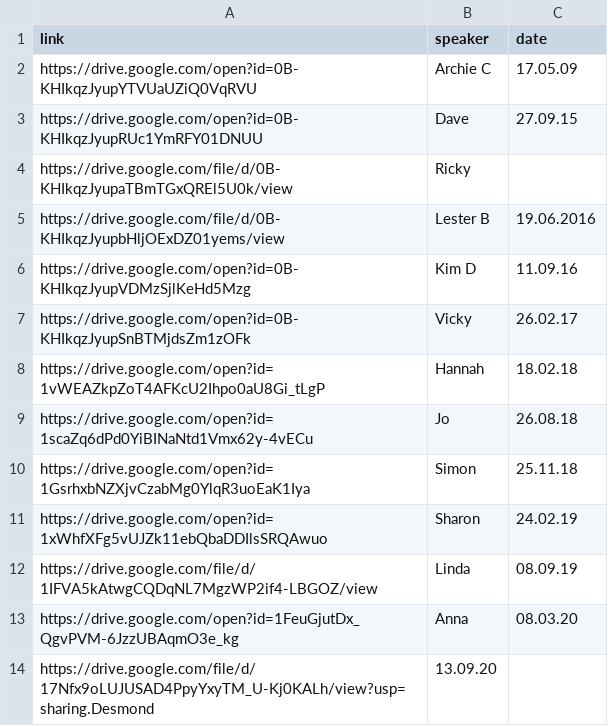
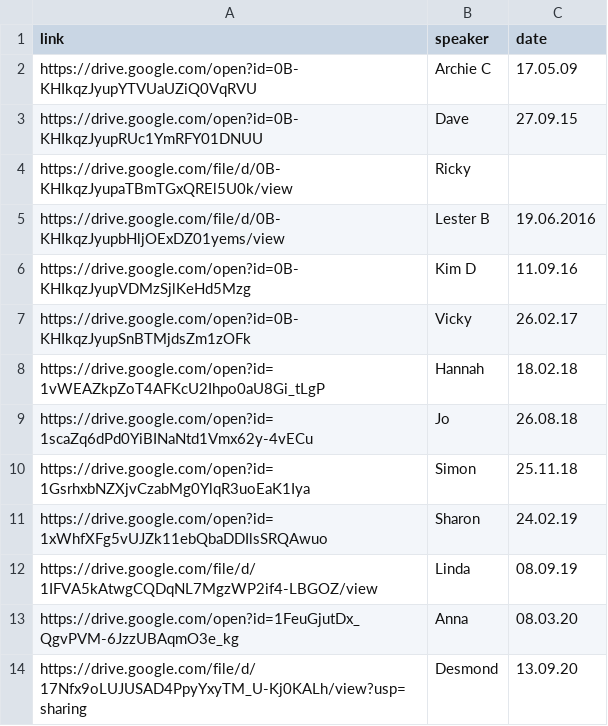
Before and after one commit to naeuston/naeuston.github.io, a CSV file: _data/shares/step1.csv, drawn as a sheet.

Commit message:
Update step1.csv

```diff
--- a/_data/shares/step1.csv
+++ b/_data/shares/step1.csv
@@ -13,2 +13,2 @@ https://drive.google.com/file/d/1IFVA5kAtwgCQDqNL7MgzWP2if4-LBGOZ/view,Linda,08.
 https://drive.google.com/open?id=1FeuGjutDx_QgvPVM-6JzzUBAqmO3e_kg,Anna,08.03.20
-https://drive.google.com/file/d/17Nfx9oLUJUSAD4PpyYxyTM_U-Kj0KALh/view?usp=sharing.Desmond,13.09.20
+https://drive.google.com/file/d/17Nfx9oLUJUSAD4PpyYxyTM_U-Kj0KALh/view?usp=sharing,Desmond,13.09.20
```
